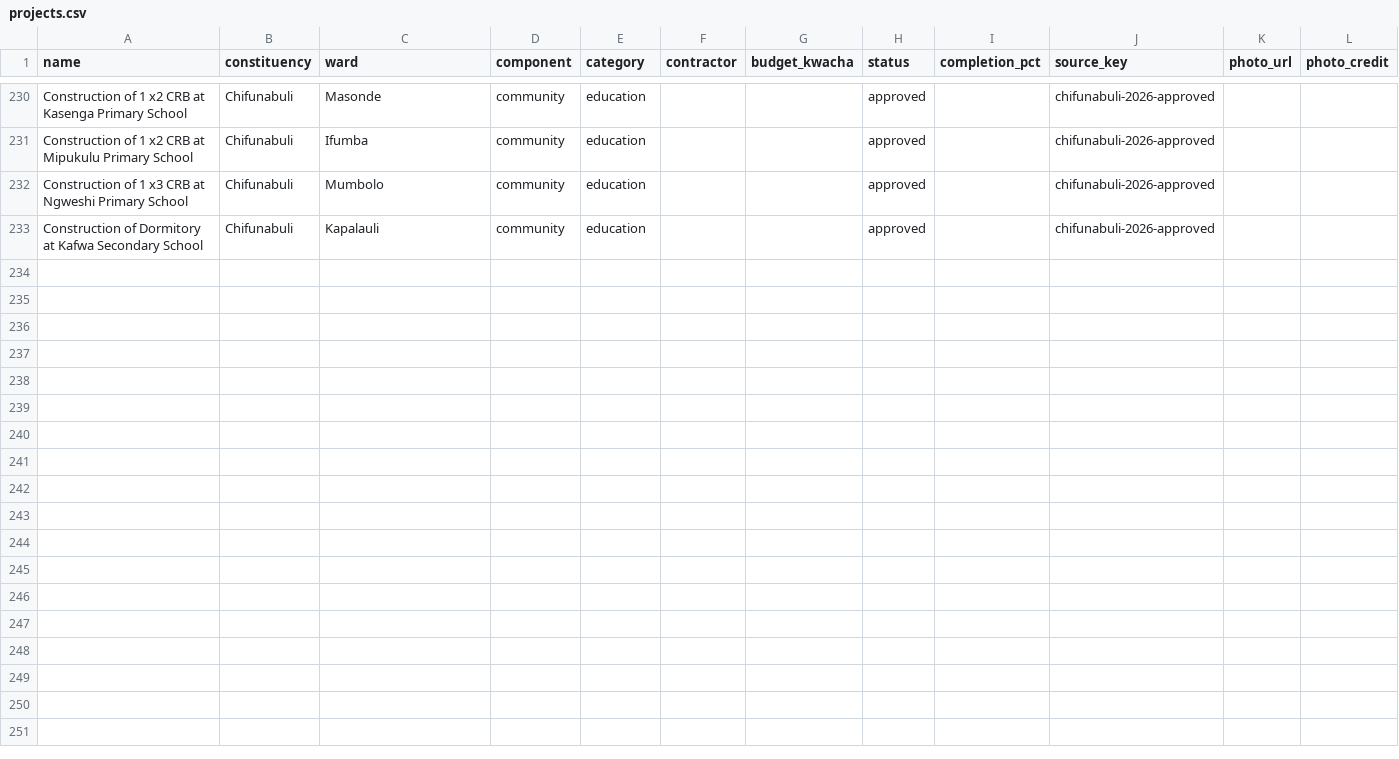
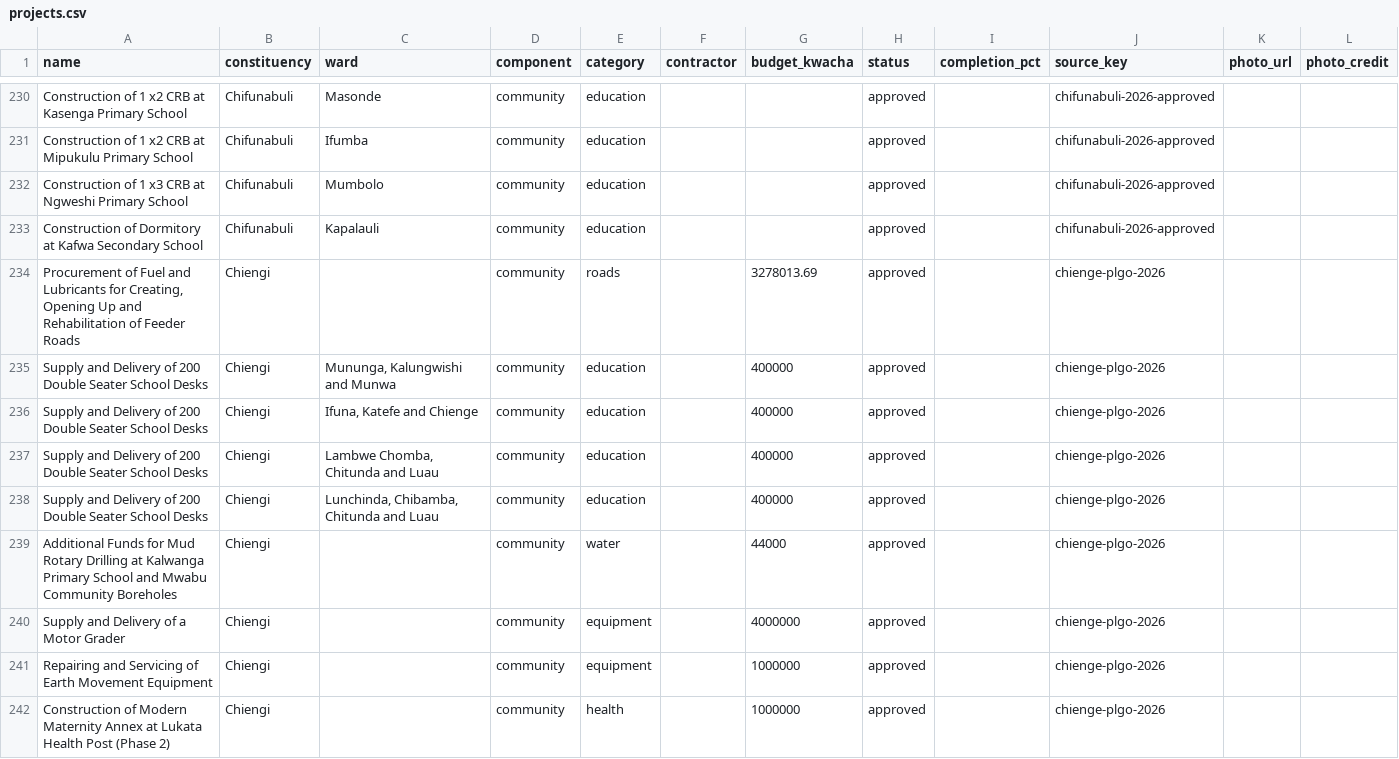
Before and after one commit to munemoii/zambia-cdf-tracker, a CSV file: model/expansion/luapula/projects.csv, drawn as a sheet; only a part is shown, gaps mark what is left out; the diff covers the shown part only.

Commit message:
CDF update: Chiengi PLGO letter's own items land 16 approved/FY2026 (record 4,036 -> 4,052; PCEI + duplicate desk item held)

```diff
--- a/model/expansion/luapula/projects.csv
+++ b/model/expansion/luapula/projects.csv
@@ -233 +233,10 @@ Construction of 1 x3 CRB at Ngweshi Primary School,Chifunabuli,Mumbolo,community
 Construction of Dormitory at Kafwa Secondary School,Chifunabuli,Kapalauli,community,education,,,approved,,chifunabuli-2026-approved,,
+"Procurement of Fuel and Lubricants for Creating, Opening Up and Rehabilitation of Feeder Roads",Chiengi,,community,roads,,3278013.69,approved,,chienge-plgo-2026,,
+Supply and Delivery of 200 Double Seater School Desks,Chiengi,"Mununga, Kalungwishi and Munwa",community,education,,400000,approved,,chienge-plgo-2026,,
+Supply and Delivery of 200 Double Seater School Desks,Chiengi,"Ifuna, Katefe and Chienge",community,education,,400000,approved,,chienge-plgo-2026,,
+Supply and Delivery of 200 Double Seater School Desks,Chiengi,"Lambwe Chomba, Chitunda and Luau",community,education,,400000,approved,,chienge-plgo-2026,,
+Supply and Delivery of 200 Double Seater School Desks,Chiengi,"Lunchinda, Chibamba, Chitunda and Luau",community,education,,400000,approved,,chienge-plgo-2026,,
+Additional Funds for Mud Rotary Drilling at Kalwanga Primary School and Mwabu Community Boreholes,Chiengi,,community,water,,44000,approved,,chienge-plgo-2026,,
+Supply and Delivery of a Motor Grader,Chiengi,,community,equipment,,4000000,approved,,chienge-plgo-2026,,
+Repairing and Servicing of Earth Movement Equipment,Chiengi,,community,equipment,,1000000,approved,,chienge-plgo-2026,,
+Construction of Modern Maternity Annex at Lukata Health Post (Phase 2),Chiengi,,community,health,,1000000,approved,,chienge-plgo-2026,,
```
Also changed, not shown: 8 added rows elsewhere in this file, model/expansion/luapula/held.csv, 26 other files.
